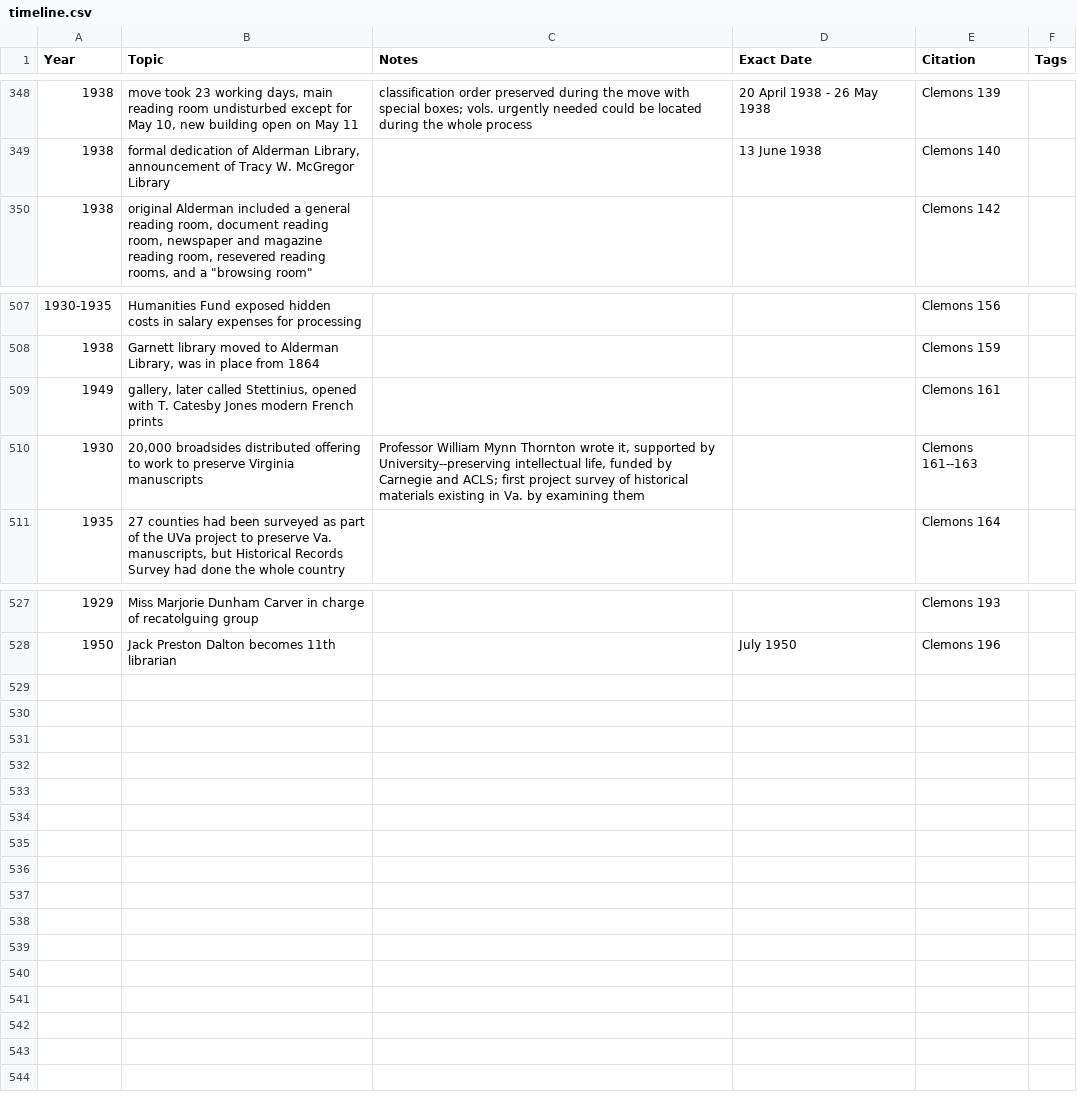
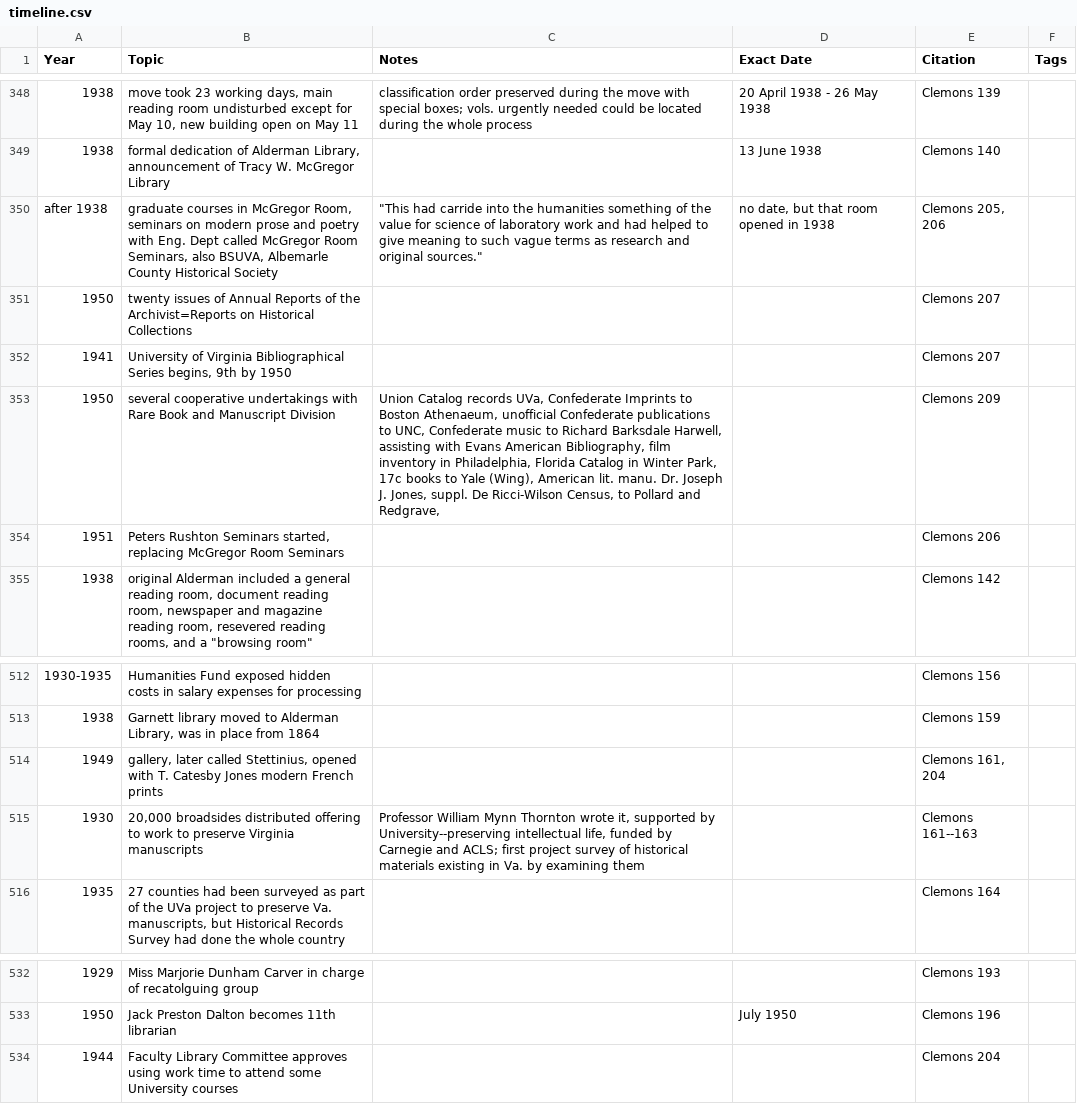
Before and after one commit to cacology/annalsUVaLib, a CSV file: timeline.csv, drawn as a sheet; only a part is shown, gaps mark what is left out.

Commit message:
finished Clemons

```diff
--- a/timeline.csv
+++ b/timeline.csv
@@ -349,2 +349,7 @@
 "1938","formal dedication of Alderman Library, announcement of Tracy W. McGregor Library","","13 June 1938","Clemons 140",""
+"after 1938","graduate courses in McGregor Room, seminars on modern prose and poetry with Eng. Dept called McGregor Room Seminars, also BSUVA, Albemarle County Historical Society","""This had carride into the humanities something of the value for science of laboratory work and had helped to give meaning to such vague terms as research and original sources.""","no date, but that room opened in 1938","Clemons 205, 206",""
+"1950","twenty issues of Annual Reports of the Archivist=Reports on Historical Collections","","","Clemons 207",""
+"1941","University of Virginia Bibliographical Series begins, 9th by 1950","","","Clemons 207",""
+"1950","several cooperative undertakings with Rare Book and Manuscript Division","Union Catalog records UVa, Confederate Imprints to Boston Athenaeum, unofficial Confederate publications to UNC, Confederate music to Richard Barksdale Harwell, assisting with Evans American Bibliography, film inventory in Philadelphia, Florida Catalog in Winter Park, 17c books to Yale (Wing), American lit. manu. Dr. Joseph J. Jones, suppl. De Ricci-Wilson Census, to Pollard and Redgrave, ","","Clemons 209",""
+"1951","Peters Rushton Seminars started, replacing McGregor Room Seminars","","","Clemons 206",""
 "1938","original Alderman included a general reading room, document reading room, newspaper and magazine reading room, resevered reading rooms, and a ""browsing room""","","","Clemons 142",""
@@ -508,3 +513,3 @@
 "1938","Garnett library moved to Alderman Library, was in place from 1864","","","Clemons 159",""
-"1949","gallery, later called Stettinius, opened with T. Catesby Jones modern French prints","","","Clemons 161",""
+"1949","gallery, later called Stettinius, opened with T. Catesby Jones modern French prints","","","Clemons 161, 204",""
 "1930","20,000 broadsides distributed offering to work to preserve Virginia manuscripts","Professor William Mynn Thornton wrote it, supported by University--preserving intellectual life, funded by Carnegie and ACLS; first project survey of historical materials existing in Va. by examining them","","Clemons 161--163",""
@@ -528 +533,2 @@
 "1950","Jack Preston Dalton becomes 11th librarian","","July 1950","Clemons 196",""
+"1944","Faculty Library Committee approves using work time to attend some University courses","","","Clemons 204",""
```
Also changed, not shown: 1 other file.
